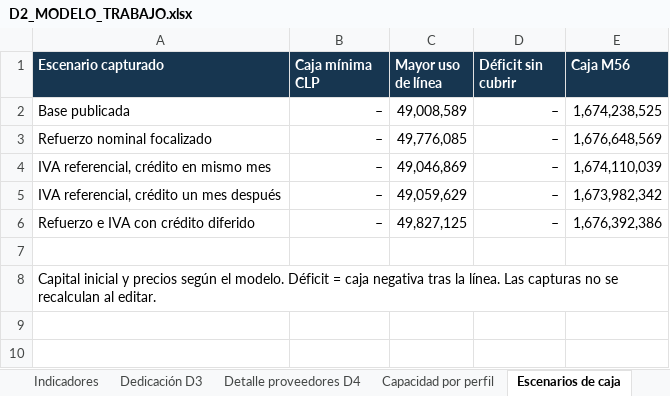
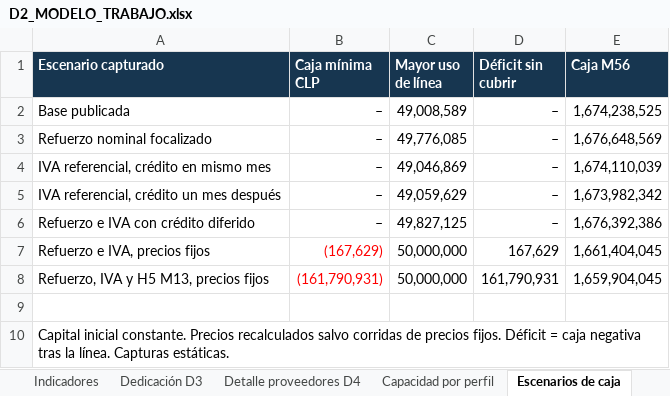
Before and after one commit to mvergaral/audIT, an Excel workbook: Informe-3/d2/D2_MODELO_TRABAJO.xlsx, sheet Escenarios de caja, drawn as a sheet; values as stored, in another font and other column widths than the file's, no borders; addresses are those after the commit; the diff names each change by its address in the sheet, - before the commit and + after, or states it on an @@ line.

Commit message:
Verifica liquidez con precios fijos y atraso de H5

```diff
--- a/Informe-3/d2/D2_MODELO_TRABAJO.xlsx (sheet Escenarios de caja)
+++ b/Informe-3/d2/D2_MODELO_TRABAJO.xlsx (sheet Escenarios de caja)
+row 7: Refuerzo e IVA, precios fijos | (167,629) | 50,000,000 | 167,629 | 1,661,404,045
+row 8: Refuerzo, IVA y H5 M13, precios fijos | (161,790,931) | 50,000,000 | 161,790,931 | 1,659,904,045
-A10 (Escenario capturado): Capital inicial y precios según el modelo. Déficit = caja negativa tras la línea. Las capturas no se recalculan al editar.
+A10 (Escenario capturado): Capital inicial constante. Precios recalculados salvo corridas de precios fijos. Déficit = caja negativa tras la línea. Capturas estáticas.
```
Also changed, not shown: charts or pictures, 2 other files.
